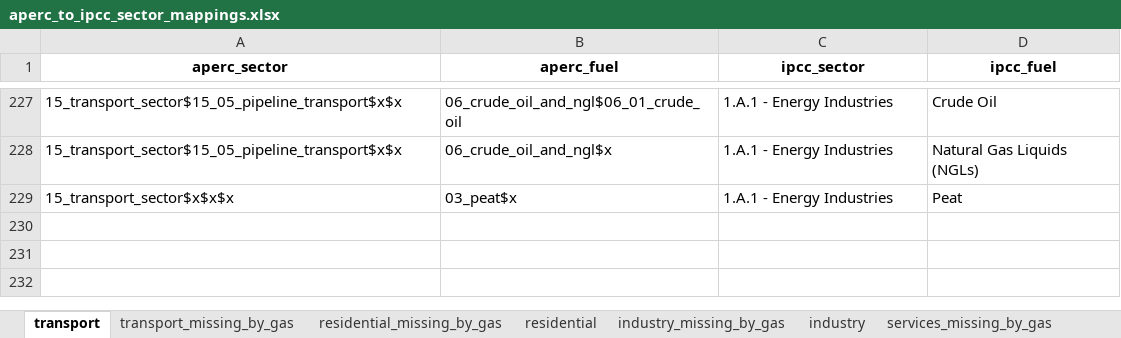
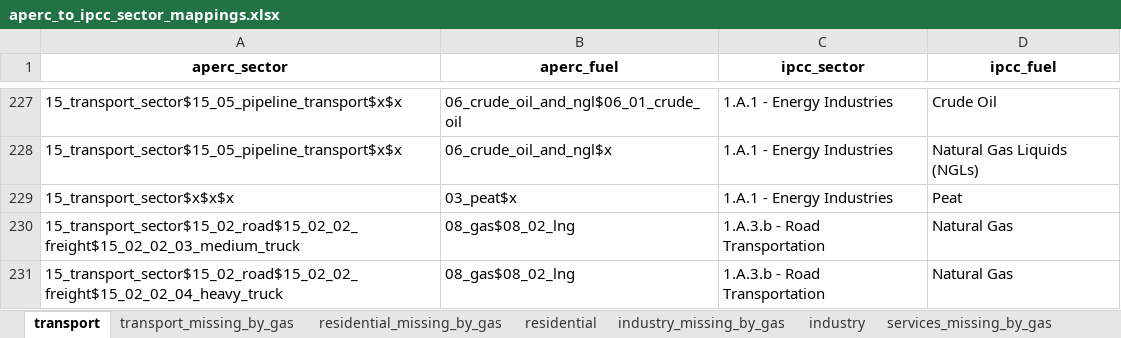
Before and after one commit to asia-pacific-energy-research-centre/aperc-emissions, an Excel workbook: config/aperc_to_ipcc_sector_mappings.xlsx, sheet transport, drawn as a sheet; only a part is shown, gaps mark what is left out; values as stored, in another font and other column widths than the file's, no borders; the diff names each change by its address in the sheet, - before the commit and + after, or states it on an @@ line.

```diff
--- a/config/aperc_to_ipcc_sector_mappings.xlsx (sheet transport)
+++ b/config/aperc_to_ipcc_sector_mappings.xlsx (sheet transport)
+row 230: 15_transport_sector$15_02_road$15_02_02_freight$15_02_02_03_medium_truck | 08_gas$08_02_lng | 1.A.3.b - Road Transportation | Natural Gas
+row 231: 15_transport_sector$15_02_road$15_02_02_freight$15_02_02_04_heavy_truck | 08_gas$08_02_lng | 1.A.3.b - Road Transportation | Natural Gas
```
Also changed, not shown: 1 other file.
